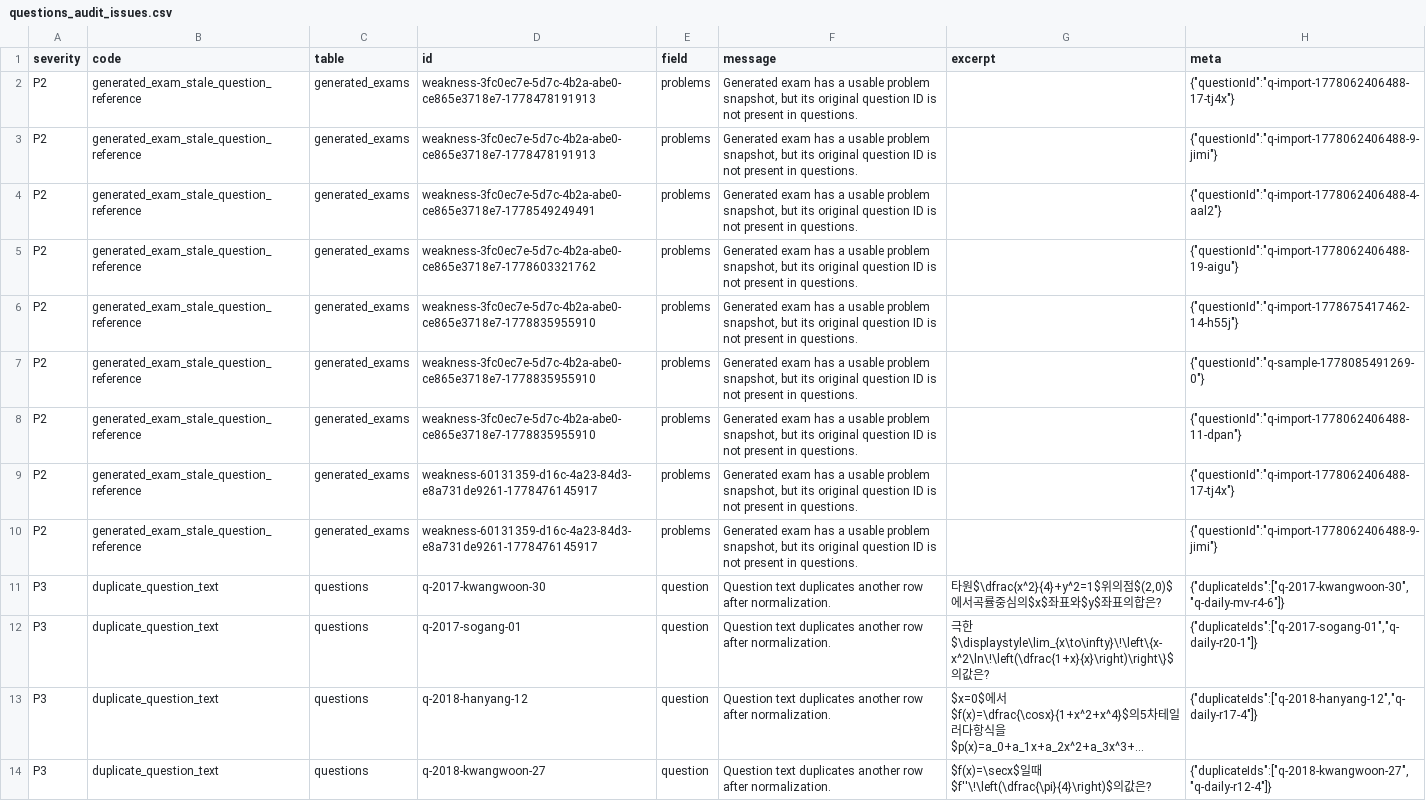
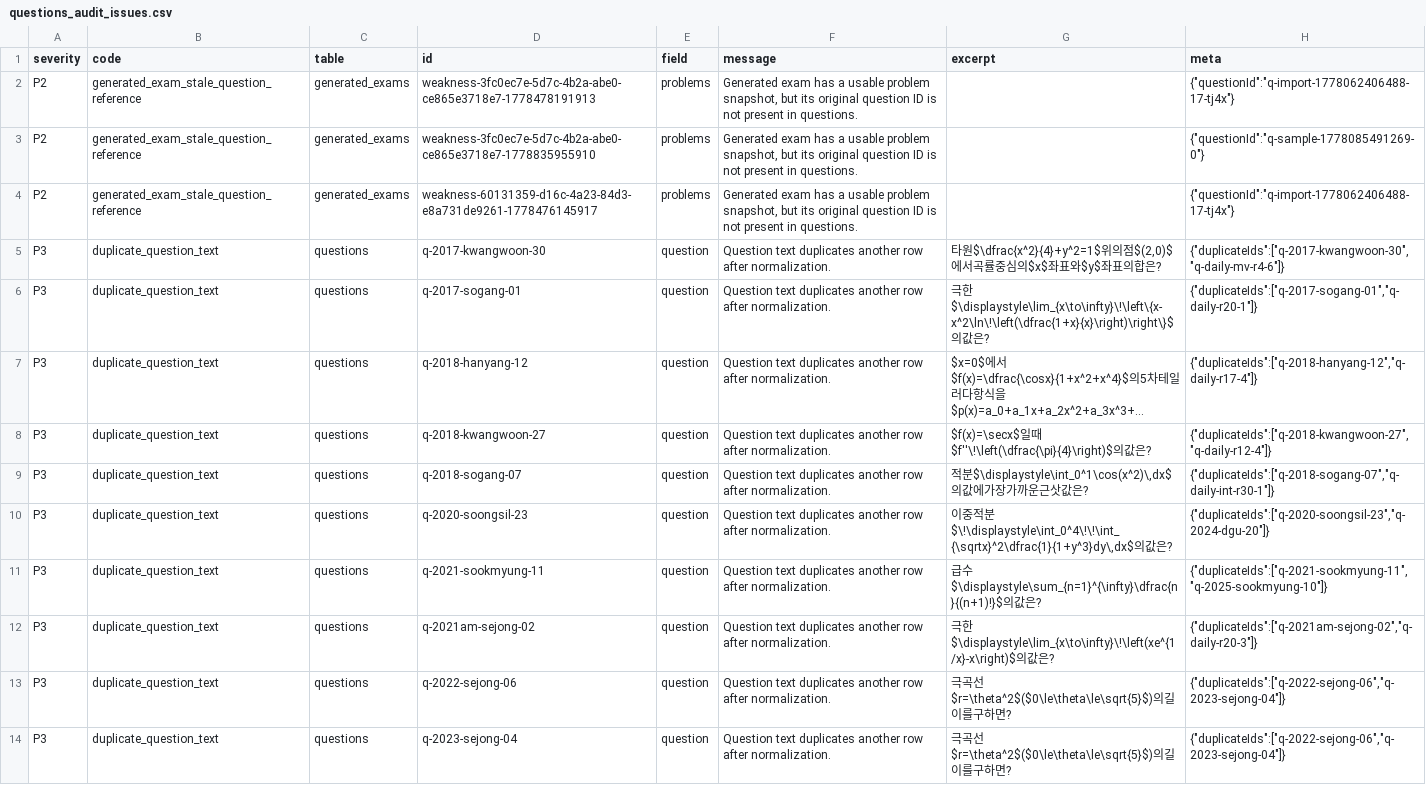
Before and after one commit to skdltmxk2-lab/MurimChronicle, a CSV file: tmp/audit/questions_audit_issues.csv, drawn as a sheet; only a part is shown; the shorter side is filled out with more unchanged rows; long unchanged cells end in ….

Commit message:
Continue question quality and difficulty cleanup

```diff
--- a/tmp/audit/questions_audit_issues.csv
+++ b/tmp/audit/questions_audit_issues.csv
@@ -2,10 +2,4 @@
 "P2","generated_exam_stale_question_reference","generated_exams","weakness-3fc0ec7e-5d7c-4b2a-abe0-ce865e3718e7-1778478191913","problems","Generated exam has a usable problem snapshot, but its original question ID is not present in questions.","","{""questionId"":""q-import-1778062406488-17-tj4x""}"
-"P2","generated_exam_stale_question_reference","generated_exams","weakness-3fc0ec7e-5d7c-4b2a-abe0-ce865e3718e7-1778478191913","problems","Generated exam has a usable problem snapshot, but its original question ID is not present in questions.","","{""questionId"":""q-import-1778062406488-9-jimi""}"
-"P2","generated_exam_stale_question_reference","generated_exams","weakness-3fc0ec7e-5d7c-4b2a-abe0-ce865e3718e7-1778549249491","problems","Generated exam has a usable problem snapshot, but its original question ID is not present in questions.","","{""questionId"":""q-import-1778062406488-4-aal2""}"
-"P2","generated_exam_stale_question_reference","generated_exams","weakness-3fc0ec7e-5d7c-4b2a-abe0-ce865e3718e7-1778603321762","problems","Generated exam has a usable problem snapshot, but its original question ID is not present in questions.","","{""questionId"":""q-import-1778062406488-19-aigu""}"
-"P2","generated_exam_stale_question_reference","generated_exams","weakness-3fc0ec7e-5d7c-4b2a-abe0-ce865e3718e7-1778835955910","problems","Generated exam has a usable problem snapshot, but its original question ID is not present in questions.","","{""questionId"":""q-import-1778675417462-14-h55j""}"
 "P2","generated_exam_stale_question_reference","generated_exams","weakness-3fc0ec7e-5d7c-4b2a-abe0-ce865e3718e7-1778835955910","problems","Generated exam has a usable problem snapshot, but its original question ID is not present in questions.","","{""questionId"":""q-sample-1778085491269-0""}"
-"P2","generated_exam_stale_question_reference","generated_exams","weakness-3fc0ec7e-5d7c-4b2a-abe0-ce865e3718e7-1778835955910","problems","Generated exam has a usable problem snapshot, but its original question ID is not present in questions.","","{""questionId"":""q-import-1778062406488-11-dpan""}"
 "P2","generated_exam_stale_question_reference","generated_exams","weakness-60131359-d16c-4a23-84d3-e8a731de9261-1778476145917","problems","Generated exam has a usable problem snapshot, but its original question ID is not present in questions.","","{""questionId"":""q-import-1778062406488-17-tj4x""}"
-"P2","generated_exam_stale_question_reference","generated_exams","weakness-60131359-d16c-4a23-84d3-e8a731de9261-1778476145917","problems","Generated exam has a usable problem snapshot, but its original question ID is not present in questions.","","{""questionId"":""q-import-1778062406488-9-jimi""}"
 "P3","duplicate_question_text","questions","q-2017-kwangwoon-30","question","Question text duplicates another row after normalization.","타원$\dfrac{x^2}{4}+y^2=1$위의점$(2,0)$에서곡률중심의$x$좌표와$y$좌표의합은?","{""duplicateIds"":[""q-2017-kwangwoon-30"",""q-daily-mv-r4-6""]}"
```
Also changed, not shown: 38 other files.
